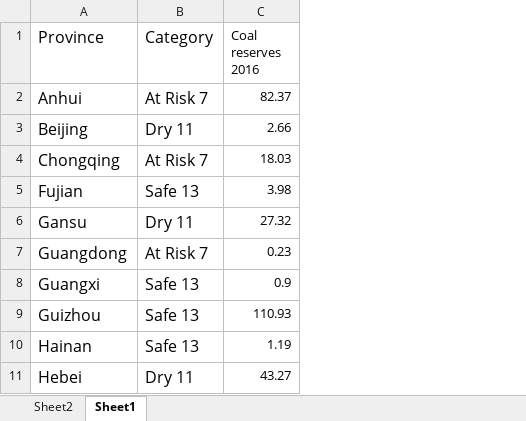
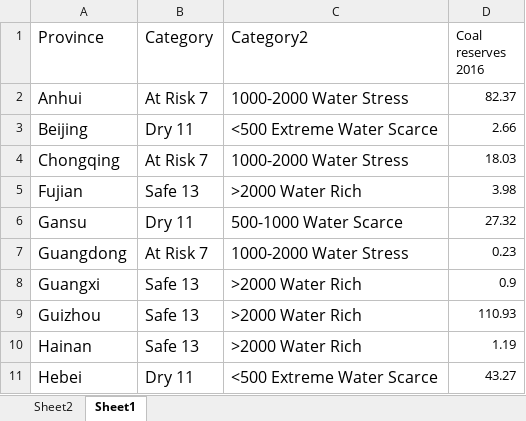
Before and after one commit to Yuanchao-Xu/chinawaterrisk.github.io, an Excel workbook: instances/charts/energy/dry11_coal_reserves/coal_reserves_exposure.xlsx, sheet Sheet1, drawn as a sheet; only a part is shown; values as stored, in another font and other column widths than the file's, no borders; table styles not drawn; the diff names each change by its address in the sheet, - before the commit and + after, or states it on an @@ line.

```diff
--- a/instances/charts/energy/dry11_coal_reserves/coal_reserves_exposure.xlsx (sheet Sheet1)
+++ b/instances/charts/energy/dry11_coal_reserves/coal_reserves_exposure.xlsx (sheet Sheet1)
+column C (Category2), rows 2-11: 1000-2000 Water Stress | <500 Extreme Water Scarce | 1000-2000 Water Stress | >2000 Water Rich | 500-1000 Water Scarce | 1000-2000 Water Stress | >2000 Water Rich | >2000 Water Rich | >2000 Water Rich | <500 Extreme Water Scarce
```
Also changed, not shown: sheet Sheet2, 5 other files.
